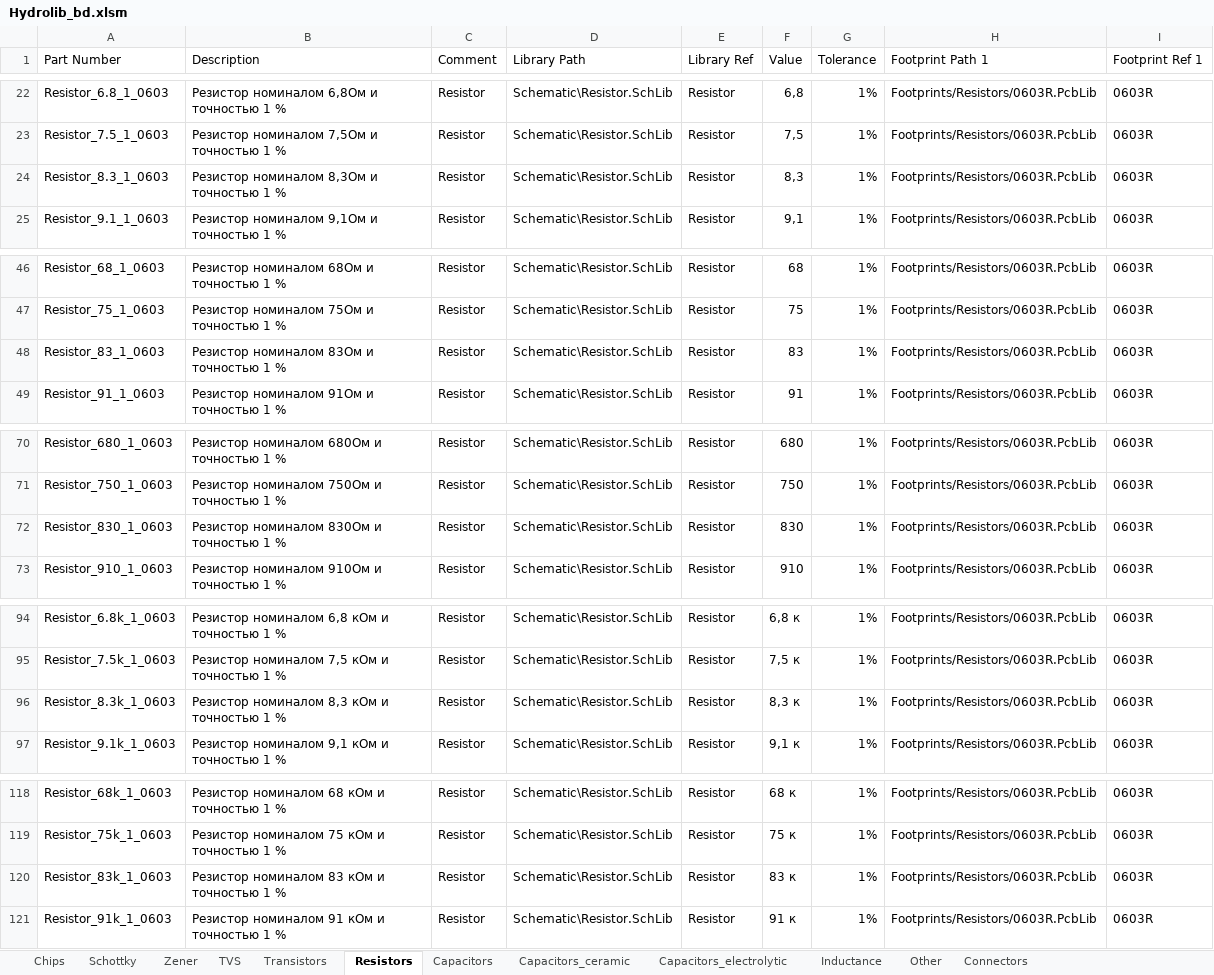
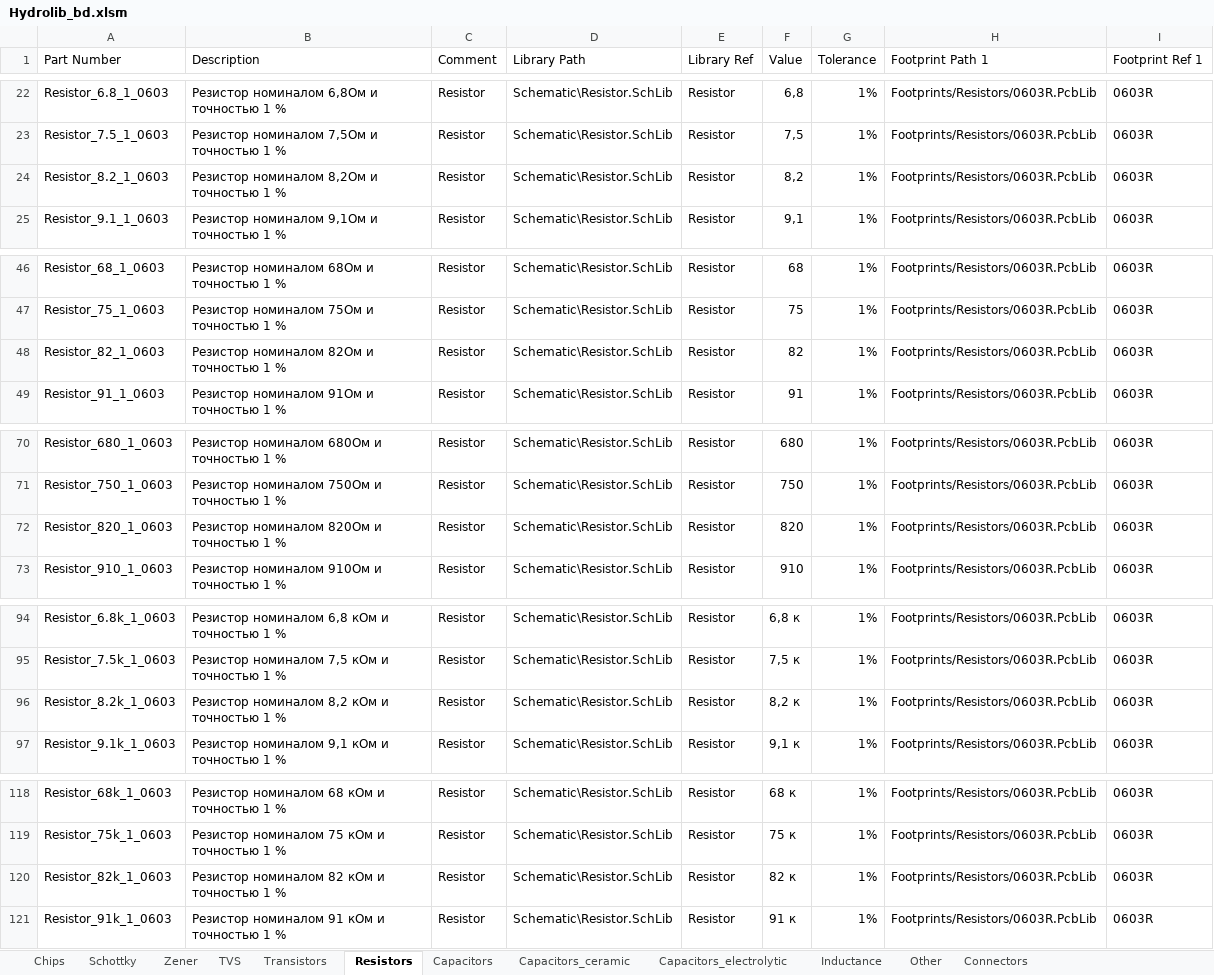
Before and after one commit to SeaJackal/Hydrolib, an Excel workbook: Database/Hydrolib_bd.xlsm, sheet Resistors, drawn as a sheet; only a part is shown, gaps mark what is left out; values as stored, in another font and other column widths than the file's, no cell formats; table styles not drawn; the diff covers the shown part only; the diff names each change by its address in the sheet, - before the commit and + after, or states it on an @@ line.

Commit message:
82 Resistors fixed

```diff
--- a/Database/Hydrolib_bd.xlsm (sheet Resistors)
+++ b/Database/Hydrolib_bd.xlsm (sheet Resistors)
-A24 (Part Number): Resistor_8.3_1_0603
+A24 (Part Number): Resistor_8.2_1_0603
-B24 (Description): Резистор номиналом 8,3Ом и точностью 1 %
+B24 (Description): Резистор номиналом 8,2Ом и точностью 1 %
-F24 (Value): 8,3
+F24 (Value): 8,2
-A48 (Part Number): Resistor_83_1_0603
+A48 (Part Number): Resistor_82_1_0603
-B48 (Description): Резистор номиналом 83Ом и точностью 1 %
+B48 (Description): Резистор номиналом 82Ом и точностью 1 %
-F48 (Value): 83
+F48 (Value): 82
-A72 (Part Number): Resistor_830_1_0603
+A72 (Part Number): Resistor_820_1_0603
-B72 (Description): Резистор номиналом 830Ом и точностью 1 %
+B72 (Description): Резистор номиналом 820Ом и точностью 1 %
-F72 (Value): 830
+F72 (Value): 820
-A96 (Part Number): Resistor_8.3k_1_0603
+A96 (Part Number): Resistor_8.2k_1_0603
-B96 (Description): Резистор номиналом 8,3 кОм и точностью 1 %
+B96 (Description): Резистор номиналом 8,2 кОм и точностью 1 %
-F96 (Value): 8,3 к
+F96 (Value): 8,2 к
-A120 (Part Number): Resistor_83k_1_0603
+A120 (Part Number): Resistor_82k_1_0603
-B120 (Description): Резистор номиналом 83 кОм и точностью 1 %
+B120 (Description): Резистор номиналом 82 кОм и точностью 1 %
-F120 (Value): 83 к
+F120 (Value): 82 к
```
Also changed, not shown: 6 edited cells elsewhere in this sheet, cell formats, formulas that keep their value, 1 other file.
